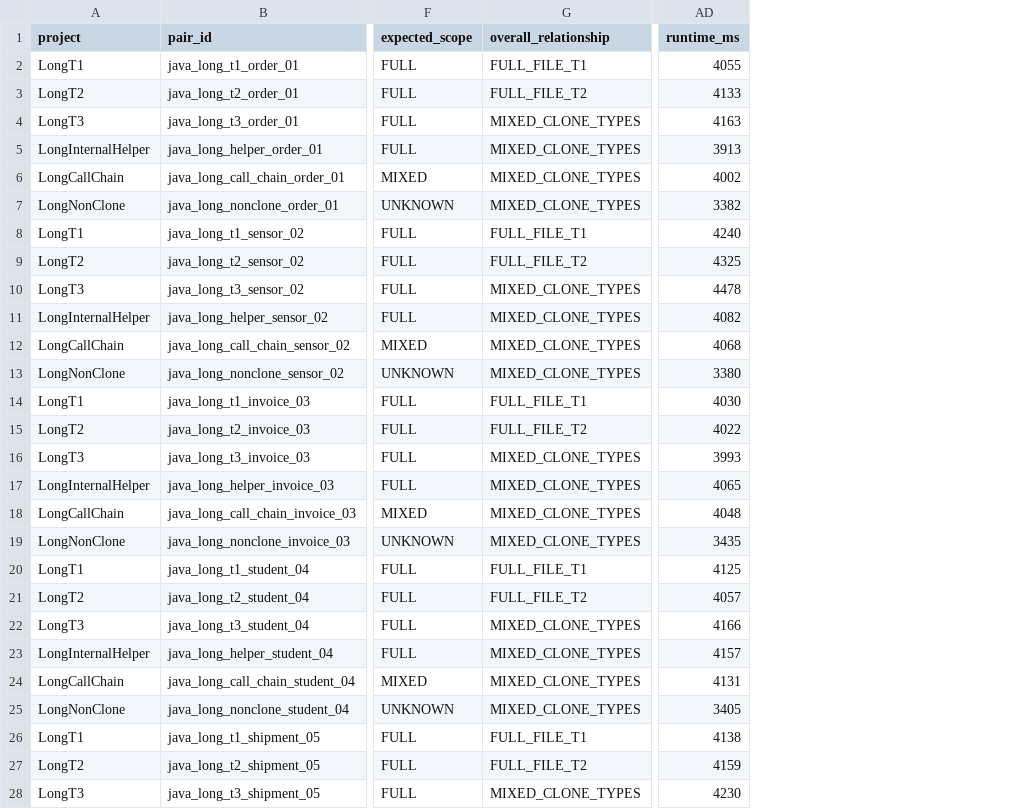
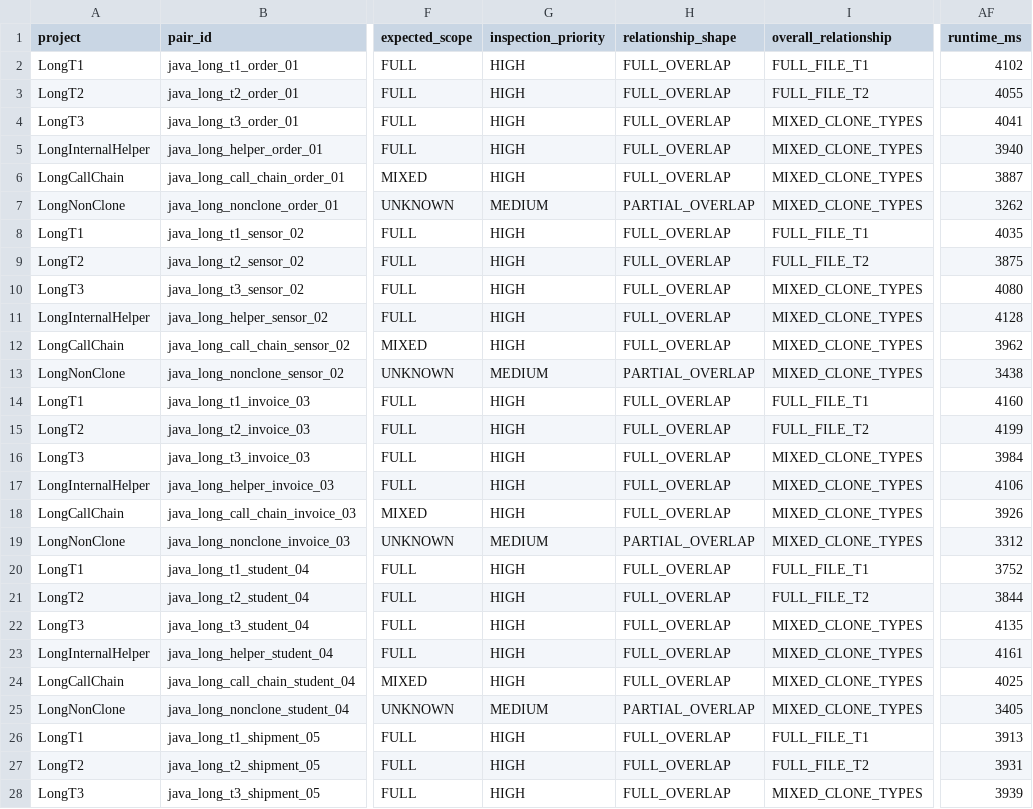
Before and after one commit to ZiqiLiu6683/Meng_ProjectBased_DetectCodeSimilar, a CSV file: code-sim/evaluation/results/long_code_next_pipeline_results.csv, drawn as a sheet; only a part is shown, gaps mark what is left out; addresses are those after the commit; the diff covers the shown part only; the diff names each change by its address in the sheet, - before the commit and + after, or states it on an @@ line.

Commit message:
Refactor evaluation summary and add inspection priority and relationship shape
- Updated the summary markdown generation to include new columns for inspection priorities and relationship shapes.
- Modified the evaluation script to calculate and include inspection priorities and relationship shapes in the summary.
- Enhanced the FileCloneSummary class to store inspection priority and relationship shape.
- Implemented logic in FileLevelAggregator to determine inspection priority and relationship shape based on coverage metrics.
- Added EvidenceBreakdown class to encapsulate evidence details for clone regions.
- Introduced InspectionPriority and RelationshipShape enums to categorize inspection priorities and relationship types.
- Updated JSON report formatter to include new fields for inspection priority, relationship shape, and evidence breakdown.
- Enhanced unit tests to validate the new fields and logic in the evaluation process.

```diff
--- a/code-sim/evaluation/results/long_code_next_pipeline_results.csv
+++ b/code-sim/evaluation/results/long_code_next_pipeline_results.csv
+column G (inspection_priority), rows 2-28: HIGH | HIGH | HIGH | HIGH | HIGH | MEDIUM | HIGH | HIGH | HIGH | HIGH | HIGH | MEDIUM | HIGH | HIGH | HIGH | HIGH | HIGH | MEDIUM | HIGH | HIGH | HIGH | HIGH | HIGH | MEDIUM | HIGH | HIGH | HIGH
+column H (relationship_shape), rows 2-28: FULL_OVERLAP | FULL_OVERLAP | FULL_OVERLAP | FULL_OVERLAP | FULL_OVERLAP | PARTIAL_OVERLAP | FULL_OVERLAP | FULL_OVERLAP | FULL_OVERLAP | FULL_OVERLAP | FULL_OVERLAP | PARTIAL_OVERLAP | FULL_OVERLAP | FULL_OVERLAP | FULL_OVERLAP | FULL_OVERLAP | FULL_OVERLAP | PARTIAL_OVERLAP | FULL_OVERLAP | FULL_OVERLAP | FULL_OVERLAP | FULL_OVERLAP | FULL_OVERLAP | PARTIAL_OVERLAP | FULL_OVERLAP | FULL_OVERLAP | FULL_OVERLAP
-AF2 (runtime_ms): 4055
+AF2 (runtime_ms): 4102
-AF3 (runtime_ms): 4133
+AF3 (runtime_ms): 4055
-AF4 (runtime_ms): 4163
+AF4 (runtime_ms): 4041
-AF5 (runtime_ms): 3913
+AF5 (runtime_ms): 3940
-AF6 (runtime_ms): 4002
+AF6 (runtime_ms): 3887
-AF7 (runtime_ms): 3382
+AF7 (runtime_ms): 3262
-AF8 (runtime_ms): 4240
+AF8 (runtime_ms): 4035
-AF9 (runtime_ms): 4325
+AF9 (runtime_ms): 3875
-AF10 (runtime_ms): 4478
+AF10 (runtime_ms): 4080
-AF11 (runtime_ms): 4082
+AF11 (runtime_ms): 4128
-AF12 (runtime_ms): 4068
+AF12 (runtime_ms): 3962
-AF13 (runtime_ms): 3380
+AF13 (runtime_ms): 3438
-AF14 (runtime_ms): 4030
+AF14 (runtime_ms): 4160
-AF15 (runtime_ms): 4022
+AF15 (runtime_ms): 4199
-AF16 (runtime_ms): 3993
+AF16 (runtime_ms): 3984
-AF17 (runtime_ms): 4065
+AF17 (runtime_ms): 4106
-AF18 (runtime_ms): 4048
+AF18 (runtime_ms): 3926
-AF19 (runtime_ms): 3435
+AF19 (runtime_ms): 3312
-AF20 (runtime_ms): 4125
+AF20 (runtime_ms): 3752
-AF21 (runtime_ms): 4057
+AF21 (runtime_ms): 3844
-AF22 (runtime_ms): 4166
+AF22 (runtime_ms): 4135
-AF23 (runtime_ms): 4157
+AF23 (runtime_ms): 4161
-AF24 (runtime_ms): 4131
+AF24 (runtime_ms): 4025
-AF26 (runtime_ms): 4138
+AF26 (runtime_ms): 3913
-AF27 (runtime_ms): 4159
+AF27 (runtime_ms): 3931
-AF28 (runtime_ms): 4230
+AF28 (runtime_ms): 3939
```
Also changed, not shown: 9 edited cells elsewhere in this file, 11 other files.
